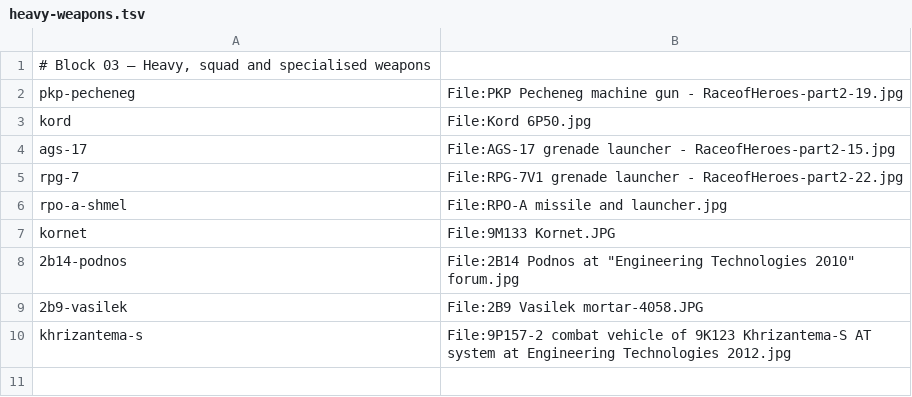
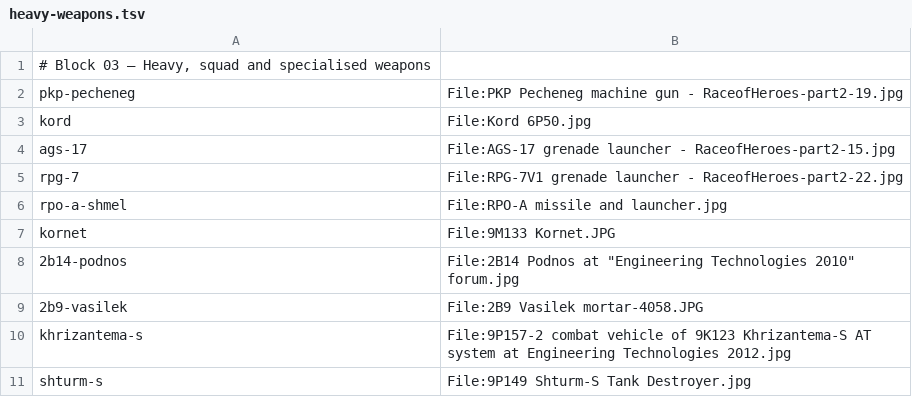
Before and after one commit to Jeff-Matt-1/armed-forces-atlas, a TSV file: scripts/sources/heavy-weapons.tsv, drawn as a sheet; the diff names each change by its address in the sheet, - before the commit and + after, or states it on an @@ line.

```diff
--- a/scripts/sources/heavy-weapons.tsv
+++ b/scripts/sources/heavy-weapons.tsv
+row 11: shturm-s | File:9P149 Shturm-S Tank Destroyer.jpg
```
Also changed, not shown: scripts/sources/artillery.tsv, scripts/sources/engineering.tsv, 23 other files.
